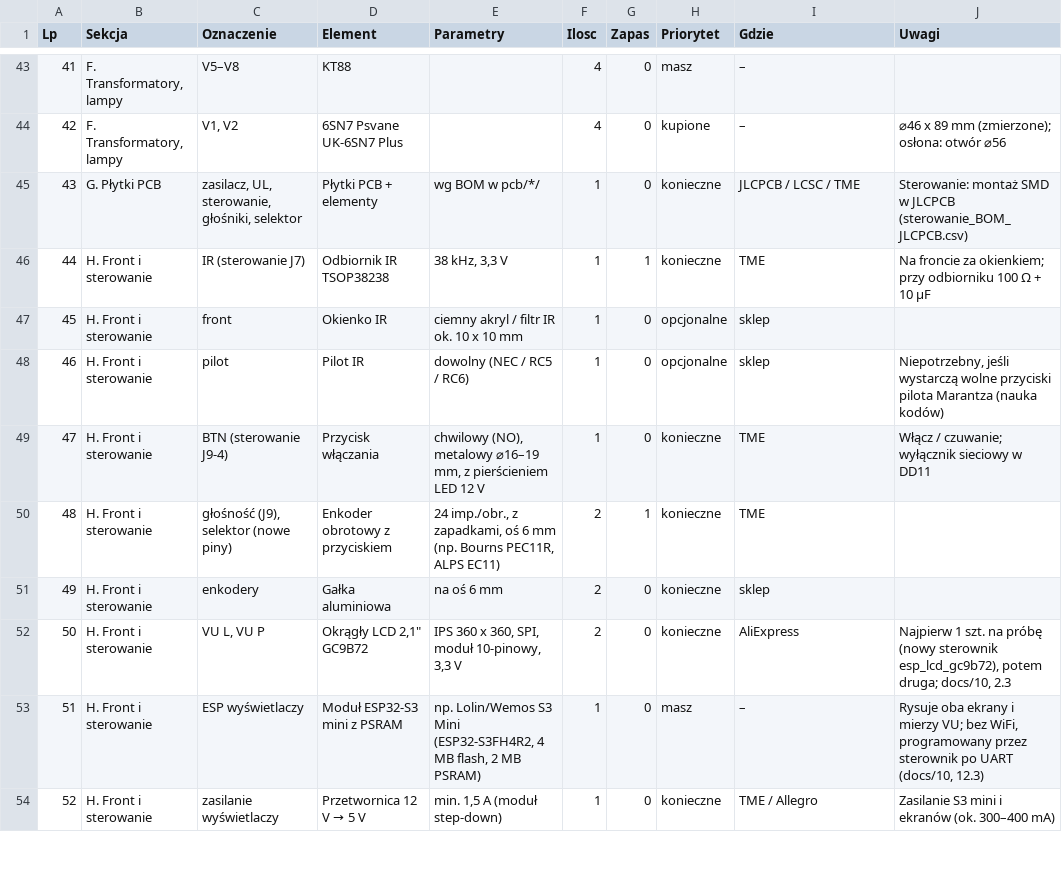
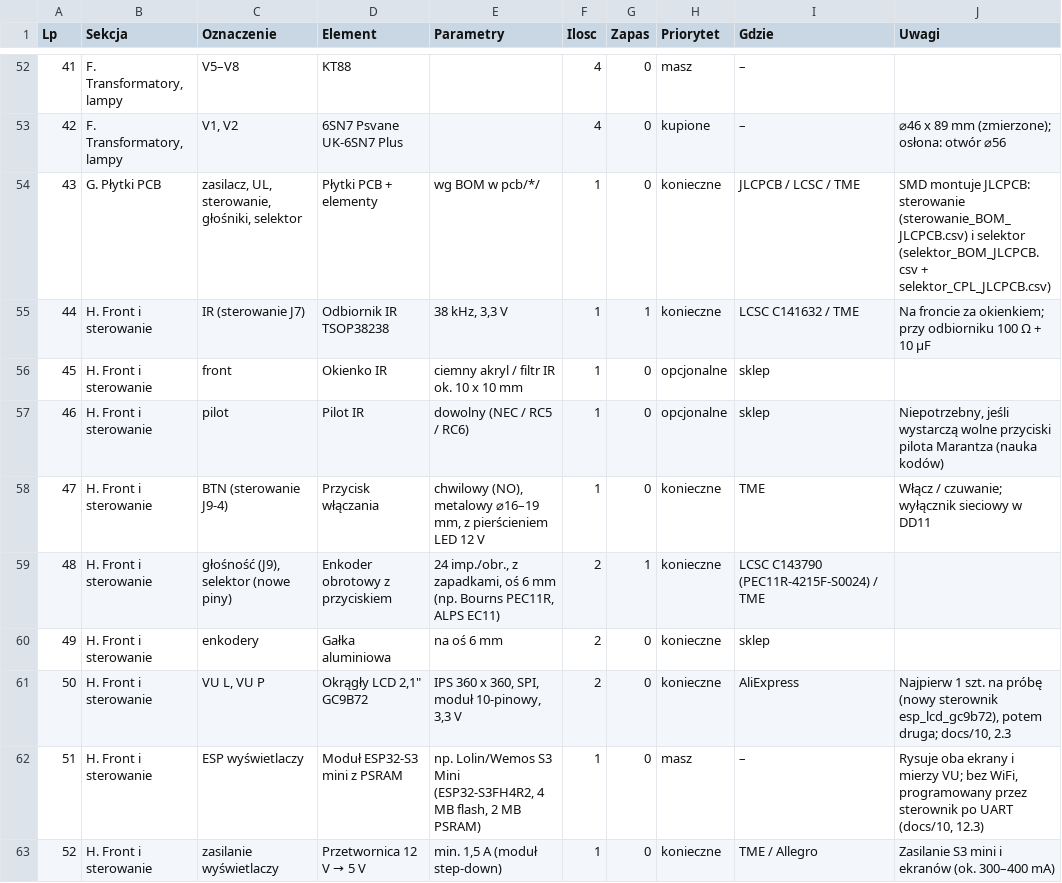
Before and after one commit to sieraczynski-lab/Williamson-KT88, a CSV file: bom/do_zamowienia.csv, drawn as a sheet; only a part is shown, gaps mark what is left out; the diff covers the shown part only.

```diff
--- a/bom/do_zamowienia.csv
+++ b/bom/do_zamowienia.csv
@@ -44,4 +53,4 @@
 42;F. Transformatory, lampy;V1, V2;6SN7 Psvane UK-6SN7 Plus;;4;0;kupione;–;"⌀46 x 89 mm (zmierzone); osłona: otwór ⌀56"
-43;G. Płytki PCB;zasilacz, UL, sterowanie, głośniki, selektor;Płytki PCB + elementy;wg BOM w pcb/*/;1;0;konieczne;JLCPCB / LCSC / TME;Sterowanie: montaż SMD w JLCPCB (sterowanie_BOM_JLCPCB.csv)
-44;H. Front i sterowanie;IR (sterowanie J7);Odbiornik IR TSOP38238;38 kHz, 3,3 V;1;1;konieczne;TME;"Na froncie za okienkiem; przy odbiorniku 100 Ω + 10 µF"
+43;G. Płytki PCB;zasilacz, UL, sterowanie, głośniki, selektor;Płytki PCB + elementy;wg BOM w pcb/*/;1;0;konieczne;JLCPCB / LCSC / TME;SMD montuje JLCPCB: sterowanie (sterowanie_BOM_JLCPCB.csv) i selektor (selektor_BOM_JLCPCB.csv + selektor_CPL_JLCPCB.csv)
+44;H. Front i sterowanie;IR (sterowanie J7);Odbiornik IR TSOP38238;38 kHz, 3,3 V;1;1;konieczne;LCSC C141632 / TME;"Na froncie za okienkiem; przy odbiorniku 100 Ω + 10 µF"
 45;H. Front i sterowanie;front;Okienko IR;ciemny akryl / filtr IR ok. 10 x 10 mm;1;0;opcjonalne;sklep;
@@ -49,3 +58,3 @@
 47;H. Front i sterowanie;BTN (sterowanie J9-4);Przycisk włączania;chwilowy (NO), metalowy ⌀16–19 mm, z pierścieniem LED 12 V;1;0;konieczne;TME;"Włącz / czuwanie; wyłącznik sieciowy w DD11"
-48;H. Front i sterowanie;głośność (J9), selektor (nowe piny);Enkoder obrotowy z przyciskiem;24 imp./obr., z zapadkami, oś 6 mm (np. Bourns PEC11R, ALPS EC11);2;1;konieczne;TME;
+48;H. Front i sterowanie;głośność (J9), selektor (nowe piny);Enkoder obrotowy z przyciskiem;24 imp./obr., z zapadkami, oś 6 mm (np. Bourns PEC11R, ALPS EC11);2;1;konieczne;LCSC C143790 (PEC11R-4215F-S0024) / TME;
 49;H. Front i sterowanie;enkodery;Gałka aluminiowa;na oś 6 mm;2;0;konieczne;sklep;
```
Also changed, not shown: 11 added rows and 13 edited cells elsewhere in this file, 40 other files.
